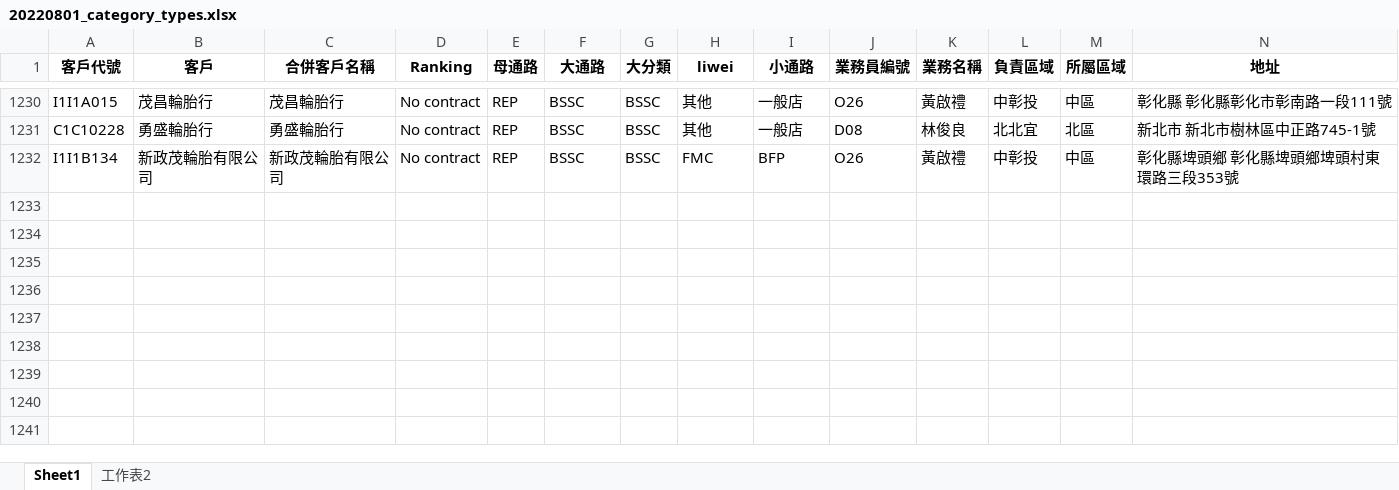
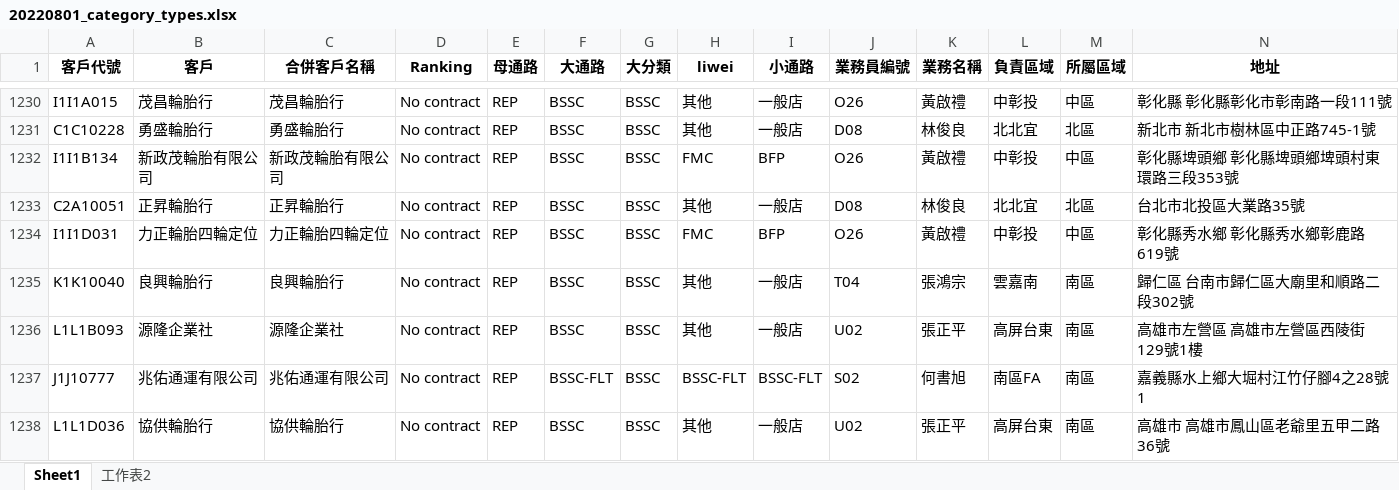
Before and after one commit to jimmyhsu1010/bridgestone_work_related, an Excel workbook: sales_related/ReferenceTable/20220801_category_types.xlsx, sheet Sheet1, drawn as a sheet; only a part is shown, gaps mark what is left out; values as stored, in another font and other column widths than the file's, no borders; rows hold the shown columns only; the diff names each change by its address in the sheet, - before the commit and + after, or states it on an @@ line.

```diff
--- a/sales_related/ReferenceTable/20220801_category_types.xlsx (sheet Sheet1)
+++ b/sales_related/ReferenceTable/20220801_category_types.xlsx (sheet Sheet1)
+row 1233: C2A10051 | 正昇輪胎行 | 正昇輪胎行 | No contract | REP | BSSC | BSSC | 其他 | 一般店 | D08 | 林俊良 | 北北宜 | 北區 | 台北市北投區大業路35號
+row 1234: I1I1D031 | 力正輪胎四輪定位 | 力正輪胎四輪定位 | No contract | REP | BSSC | BSSC | FMC | BFP | O26 | 黃啟禮 | 中彰投 | 中區 | 彰化縣秀水鄉 彰化縣秀水鄉彰鹿路619號
+row 1235: K1K10040 | 良興輪胎行 | 良興輪胎行 | No contract | REP | BSSC | BSSC | 其他 | 一般店 | T04 | 張鴻宗 | 雲嘉南 | 南區 | 歸仁區 台南市歸仁區大廟里和順路二段302號
+row 1236: L1L1B093 | 源隆企業社 | 源隆企業社 | No contract | REP | BSSC | BSSC | 其他 | 一般店 | U02 | 張正平 | 高屏台東 | 南區 | 高雄市左營區 高雄市左營區西陵街129號1樓
+row 1237: J1J10777 | 兆佑通運有限公司 | 兆佑通運有限公司 | No contract | REP | BSSC-FLT | BSSC | BSSC-FLT | BSSC-FLT | S02 | 何書旭 | 南區FA | 南區 | 嘉義縣水上鄉大堀村江竹仔腳4之28號1
+row 1238: L1L1D036 | 協供輪胎行 | 協供輪胎行 | No contract | REP | BSSC | BSSC | 其他 | 一般店 | U02 | 張正平 | 高屏台東 | 南區 | 高雄市 高雄市鳳山區老爺里五甲二路36號
```
Also changed, not shown: 7 other files.
